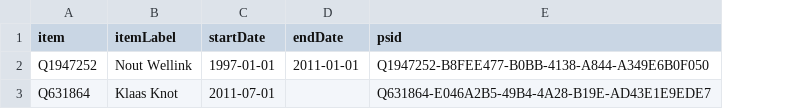
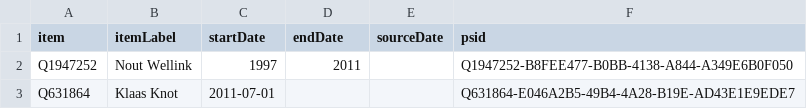
Before and after one commit to every-politician-scrapers/netherlands-cabinet, a CSV file: sources/central-bank-nlwiki/wikidata.csv, drawn as a sheet; the diff names each change by its address in the sheet, - before the commit and + after, or states it on an @@ line.

```diff
--- a/sources/central-bank-nlwiki/wikidata.csv
+++ b/sources/central-bank-nlwiki/wikidata.csv
+column E (sourceDate), empty
-C2 (startDate): 1997-01-01
+C2 (startDate): 1997
-D2 (endDate): 2011-01-01
+D2 (endDate): 2011
```
Also changed, not shown: 8 other files.
